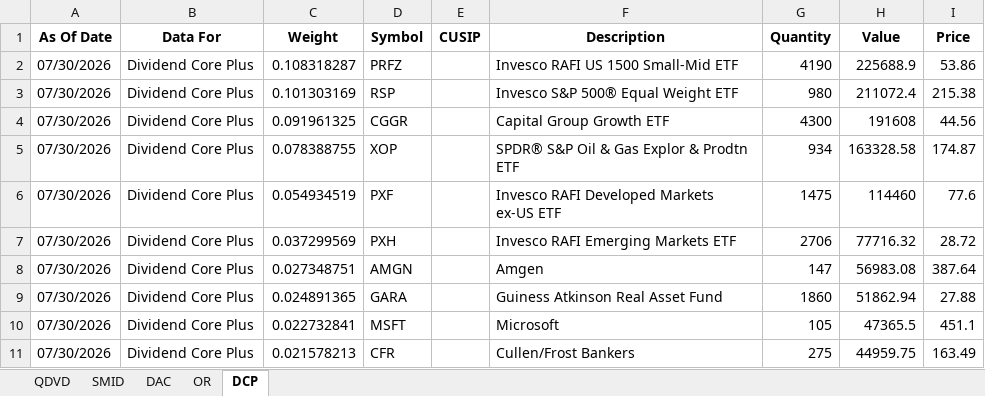
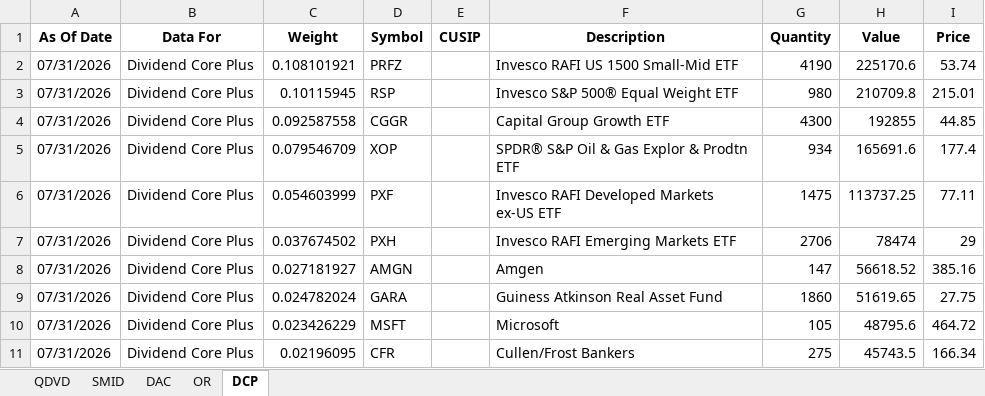
Before and after one commit to ryansadair/mcp-dashboard, an Excel workbook: data/Tamarac_Holdings.xlsx, sheet DCP, drawn as a sheet; only a part is shown; values as stored, in another font and other column widths than the file's, no borders; the diff covers the shown part only; the diff names each change by its address in the sheet, - before the commit and + after, or states it on an @@ line.

```diff
--- a/data/Tamarac_Holdings.xlsx (sheet DCP)
+++ b/data/Tamarac_Holdings.xlsx (sheet DCP)
-A2:A11 (As Of Date): 07/30/2026
+A2:A11 (As Of Date): 07/31/2026
-C2 (Weight): 0.108318287
+C2 (Weight): 0.108101921
-H2 (Value): 225688.9
+H2 (Value): 225170.6
-I2 (Price): 53.86
+I2 (Price): 53.74
-C3 (Weight): 0.101303169
+C3 (Weight): 0.10115945
-H3 (Value): 211072.4
+H3 (Value): 210709.8
-I3 (Price): 215.38
+I3 (Price): 215.01
-C4 (Weight): 0.091961325
+C4 (Weight): 0.092587558
-H4 (Value): 191608
+H4 (Value): 192855
-I4 (Price): 44.56
+I4 (Price): 44.85
-C5 (Weight): 0.078388755
+C5 (Weight): 0.079546709
-H5 (Value): 163328.58
+H5 (Value): 165691.6
-I5 (Price): 174.87
+I5 (Price): 177.4
-C6 (Weight): 0.054934519
+C6 (Weight): 0.054603999
-H6 (Value): 114460
+H6 (Value): 113737.25
-I6 (Price): 77.6
+I6 (Price): 77.11
-C7 (Weight): 0.037299569
+C7 (Weight): 0.037674502
-H7 (Value): 77716.32
+H7 (Value): 78474
-I7 (Price): 28.72
+I7 (Price): 29
-C8 (Weight): 0.027348751
+C8 (Weight): 0.027181927
-H8 (Value): 56983.08
+H8 (Value): 56618.52
-I8 (Price): 387.64
+I8 (Price): 385.16
-C9 (Weight): 0.024891365
+C9 (Weight): 0.024782024
-H9 (Value): 51862.94
+H9 (Value): 51619.65
-I9 (Price): 27.88
+I9 (Price): 27.75
-C10 (Weight): 0.022732841
+C10 (Weight): 0.023426229
-H10 (Value): 47365.5
+H10 (Value): 48795.6
-I10 (Price): 451.1
+I10 (Price): 464.72
-C11 (Weight): 0.021578213
+C11 (Weight): 0.02196095
-H11 (Value): 44959.75
+H11 (Value): 45743.5
-I11 (Price): 163.49
+I11 (Price): 166.34
```
Also changed, not shown: 7 added rows, 7 removed rows and 115 edited cells elsewhere in this sheet, sheet OR, sheet QDVD, sheet DAC, sheet SMID.
